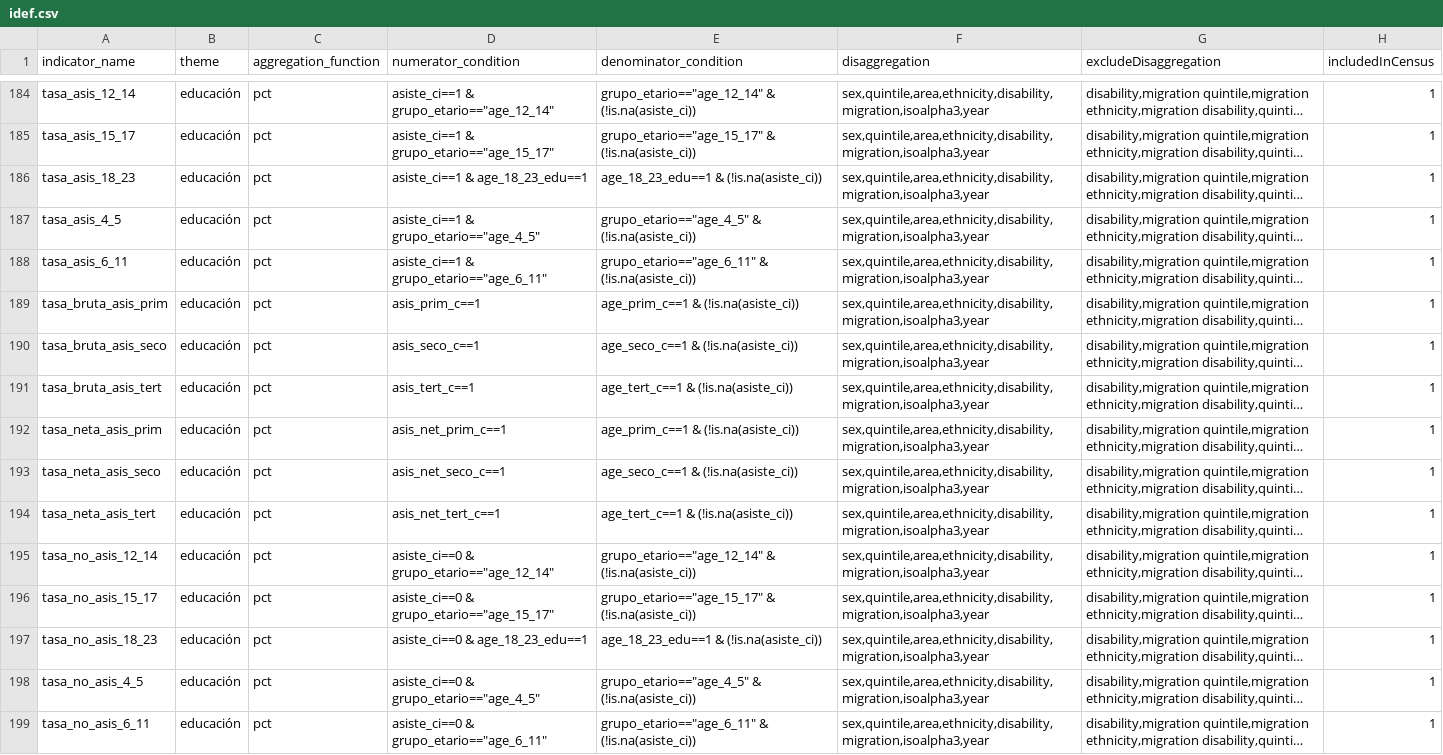
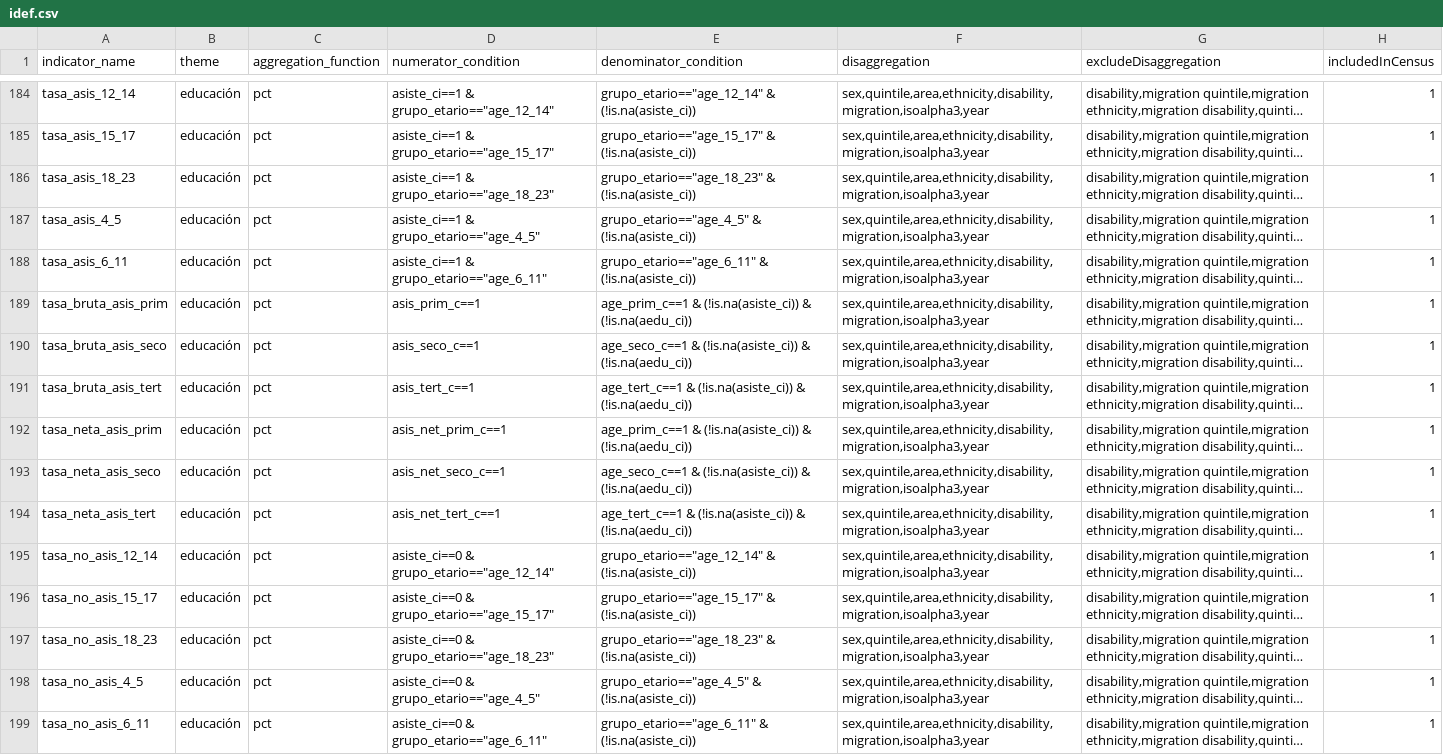
Before and after one commit to BID-DATA/calculo_indicators_R, a CSV file: Inputs/idef.csv, drawn as a sheet; only a part is shown, gaps mark what is left out; long unchanged cells end in …; the diff names each change by its address in the sheet, - before the commit and + after, or states it on an @@ line.

Commit message:
UpdateEdu
cambios adicionales sobre temporales de educación e idef

```diff
--- a/Inputs/idef.csv
+++ b/Inputs/idef.csv
-D186 (numerator_condition): asiste_ci==1 & age_18_23_edu==1
+D186 (numerator_condition): asiste_ci==1 & grupo_etario=="age_18_23"
-E186 (denominator_condition): age_18_23_edu==1 & (!is.na(asiste_ci))
+E186 (denominator_condition): grupo_etario=="age_18_23" & (!is.na(asiste_ci))
-E189 (denominator_condition): age_prim_c==1 & (!is.na(asiste_ci))
+E189 (denominator_condition): age_prim_c==1 & (!is.na(asiste_ci)) & (!is.na(aedu_ci))
-E190 (denominator_condition): age_seco_c==1 & (!is.na(asiste_ci))
+E190 (denominator_condition): age_seco_c==1 & (!is.na(asiste_ci)) & (!is.na(aedu_ci))
-E191 (denominator_condition): age_tert_c==1 & (!is.na(asiste_ci))
+E191 (denominator_condition): age_tert_c==1 & (!is.na(asiste_ci)) & (!is.na(aedu_ci))
-E192 (denominator_condition): age_prim_c==1 & (!is.na(asiste_ci))
+E192 (denominator_condition): age_prim_c==1 & (!is.na(asiste_ci)) & (!is.na(aedu_ci))
-E193 (denominator_condition): age_seco_c==1 & (!is.na(asiste_ci))
+E193 (denominator_condition): age_seco_c==1 & (!is.na(asiste_ci)) & (!is.na(aedu_ci))
-E194 (denominator_condition): age_tert_c==1 & (!is.na(asiste_ci))
+E194 (denominator_condition): age_tert_c==1 & (!is.na(asiste_ci)) & (!is.na(aedu_ci))
-D197 (numerator_condition): asiste_ci==0 & age_18_23_edu==1
+D197 (numerator_condition): asiste_ci==0 & grupo_etario=="age_18_23"
-E197 (denominator_condition): age_18_23_edu==1 & (!is.na(asiste_ci))
+E197 (denominator_condition): grupo_etario=="age_18_23" & (!is.na(asiste_ci))
```
Also changed, not shown: 1 other file.
